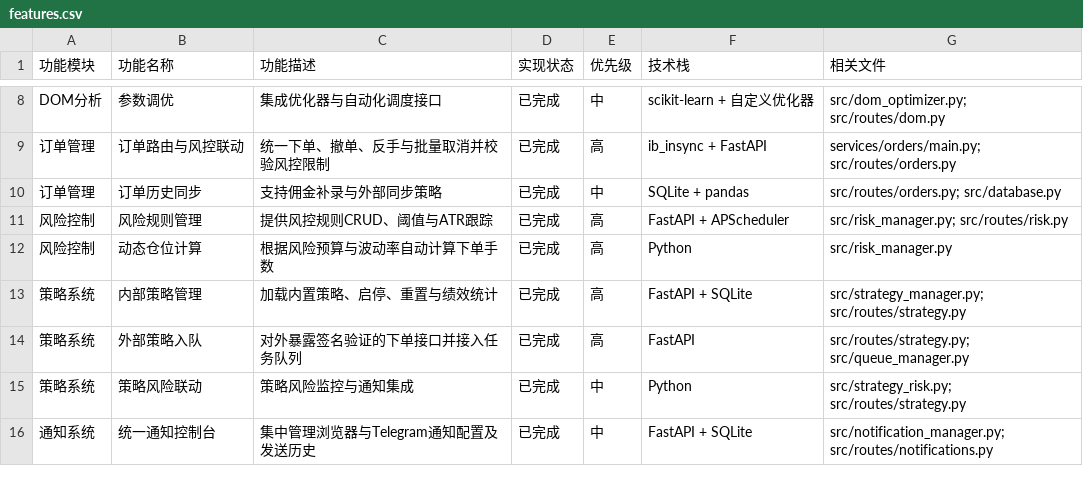
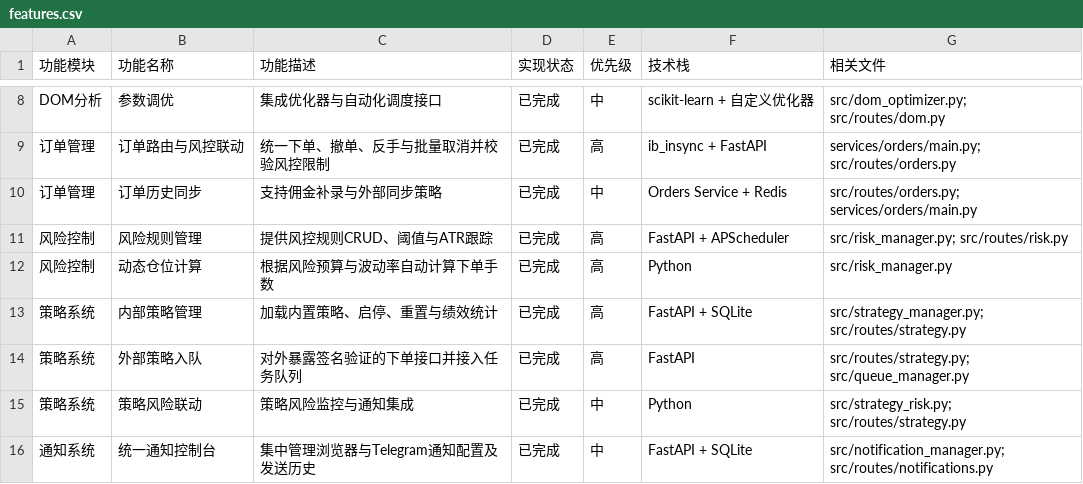
Before and after one commit to winglight/ibbot, a CSV file: docs/features.csv, drawn as a sheet; only a part is shown, gaps mark what is left out.

Commit message:
Refactor order manager to use orders service

```diff
--- a/docs/features.csv
+++ b/docs/features.csv
@@ -9,3 +9,3 @@ DOM分析,参数调优,集成优化器与自动化调度接口,已完成,中,sci
 订单管理,订单路由与风控联动,统一下单、撤单、反手与批量取消并校验风控限制,已完成,高,ib_insync + FastAPI,services/orders/main.py; src/routes/orders.py
-订单管理,订单历史同步,支持佣金补录与外部同步策略,已完成,中,SQLite + pandas,src/routes/orders.py; src/database.py
+订单管理,订单历史同步,支持佣金补录与外部同步策略,已完成,中,Orders Service + Redis,src/routes/orders.py; services/orders/main.py
 风险控制,风险规则管理,提供风控规则CRUD、阈值与ATR跟踪,已完成,高,FastAPI + APScheduler,src/risk_manager.py; src/routes/risk.py
```
Also changed, not shown: 4 other files.
